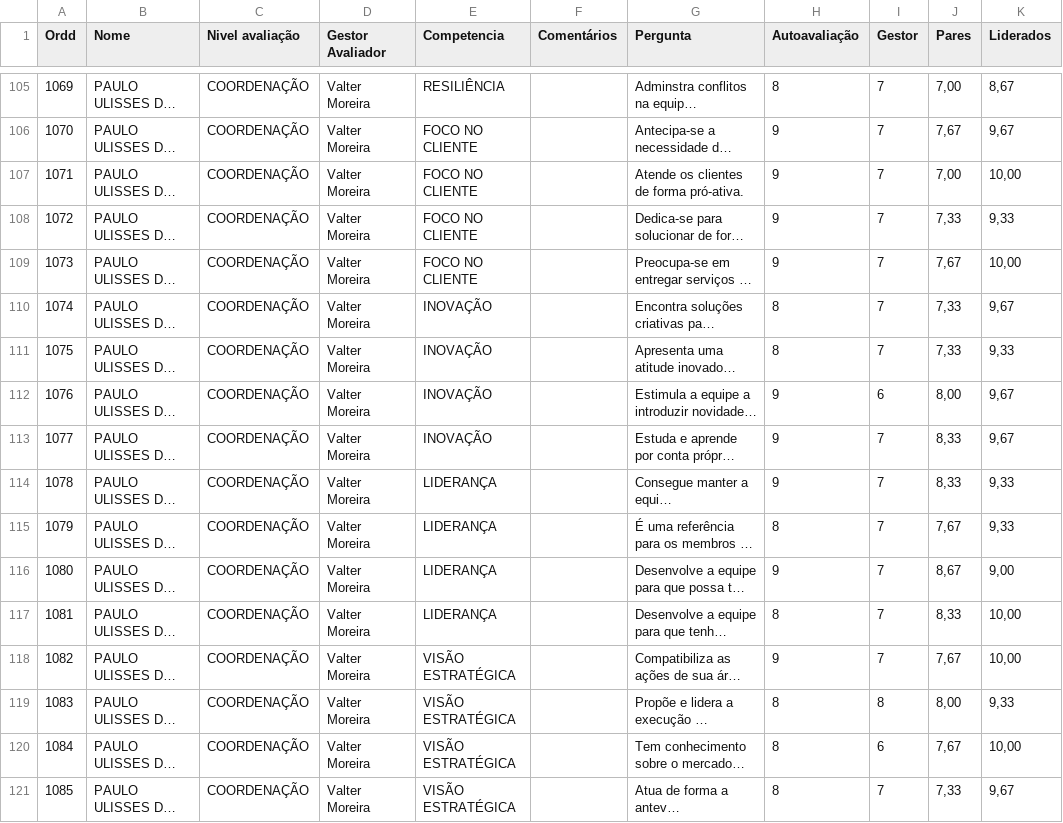
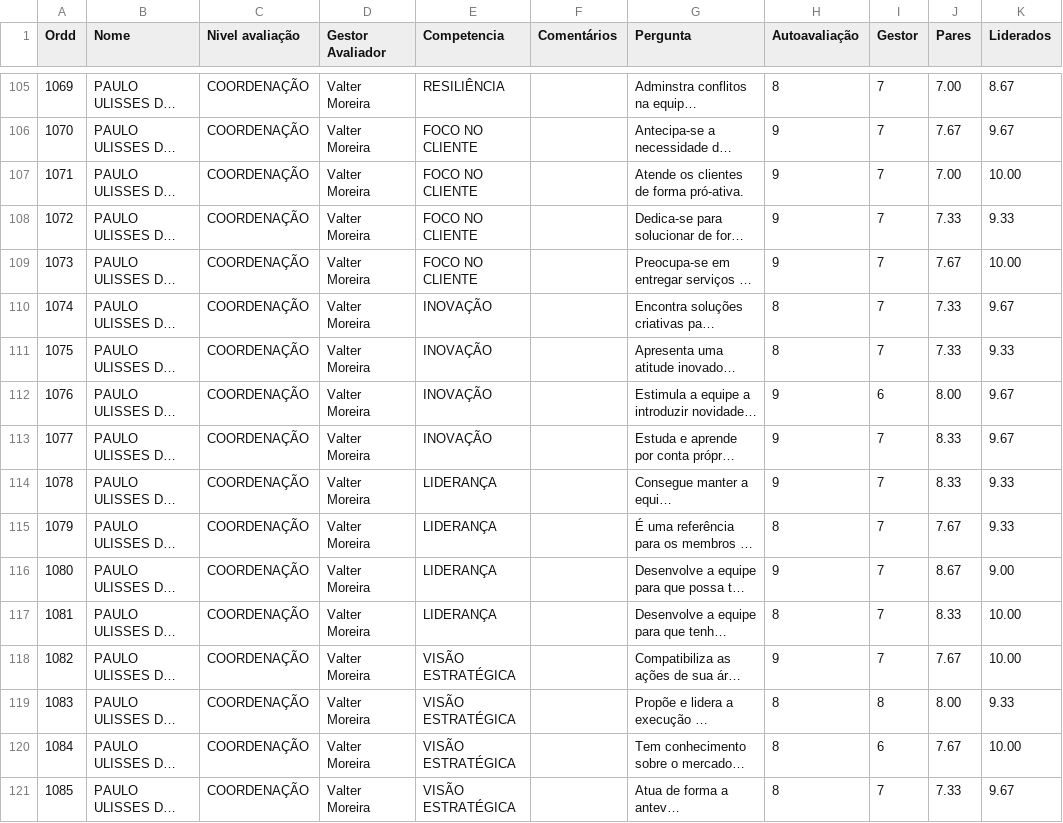
Before and after one commit to Danipag4/7-Carel-Valter, a CSV file: CarelValter.csv, drawn as a sheet; only a part is shown, gaps mark what is left out; long unchanged cells end in …; the diff covers the shown part only; the diff names each change by its address in the sheet, - before the commit and + after, or states it on an @@ line.

```diff
--- a/CarelValter.csv
+++ b/CarelValter.csv
-J105 (Pares): 7,00
+J105 (Pares): 7.00
-K105 (Liderados): 8,67
+K105 (Liderados): 8.67
-J106 (Pares): 7,67
+J106 (Pares): 7.67
-K106 (Liderados): 9,67
+K106 (Liderados): 9.67
-J107 (Pares): 7,00
+J107 (Pares): 7.00
-K107 (Liderados): 10,00
+K107 (Liderados): 10.00
-J108 (Pares): 7,33
+J108 (Pares): 7.33
-K108 (Liderados): 9,33
+K108 (Liderados): 9.33
-J109 (Pares): 7,67
+J109 (Pares): 7.67
-K109 (Liderados): 10,00
+K109 (Liderados): 10.00
-J110:J111 (Pares): 7,33
+J110:J111 (Pares): 7.33
-K110 (Liderados): 9,67
+K110 (Liderados): 9.67
-K111 (Liderados): 9,33
+K111 (Liderados): 9.33
-J112 (Pares): 8,00
+J112 (Pares): 8.00
-K112:K113 (Liderados): 9,67
+K112:K113 (Liderados): 9.67
-J113:J114 (Pares): 8,33
+J113:J114 (Pares): 8.33
-K114:K115 (Liderados): 9,33
+K114:K115 (Liderados): 9.33
-J115 (Pares): 7,67
+J115 (Pares): 7.67
-J116 (Pares): 8,67
+J116 (Pares): 8.67
-K116 (Liderados): 9,00
+K116 (Liderados): 9.00
-J117 (Pares): 8,33
+J117 (Pares): 8.33
-K117:K118 (Liderados): 10,00
+K117:K118 (Liderados): 10.00
-J118 (Pares): 7,67
+J118 (Pares): 7.67
-J119 (Pares): 8,00
+J119 (Pares): 8.00
-K119 (Liderados): 9,33
+K119 (Liderados): 9.33
-J120 (Pares): 7,67
+J120 (Pares): 7.67
-K120 (Liderados): 10,00
+K120 (Liderados): 10.00
-J121 (Pares): 7,33
+J121 (Pares): 7.33
-K121 (Liderados): 9,67
+K121 (Liderados): 9.67
```
Also changed, not shown: 38 edited cells elsewhere in this file.
